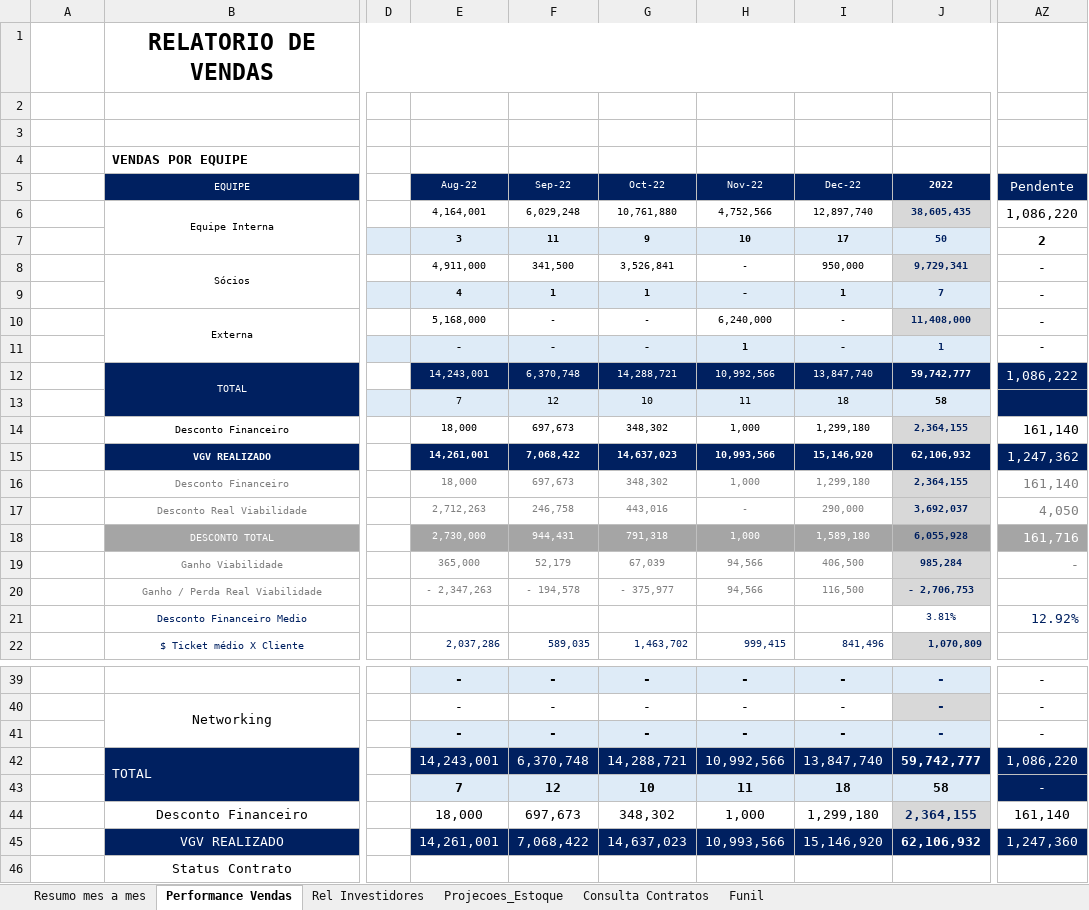
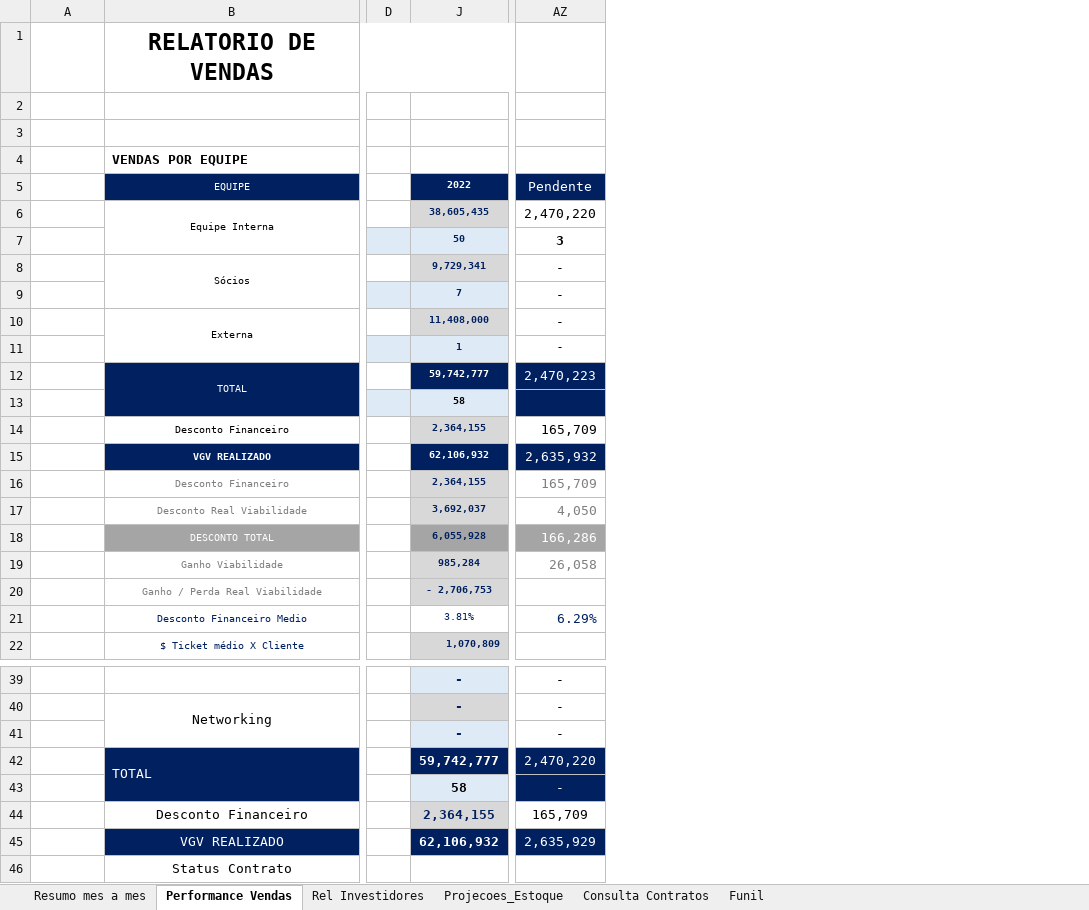
Before and after one commit to hikoguedes/Dashboard-V-1, an Excel workbook: PowerBi_Performance_vendas 2025 1.xlsx, sheet Performance Vendas, drawn as a sheet; only a part is shown, gaps mark what is left out; values as stored, in another font and other column widths than the file's, no borders; charts and pictures not drawn; the diff covers the shown part only; the diff names each change by its address in the sheet, - before the commit and + after, or states it on an @@ line.

Commit message:
Add files via upload

```diff
--- a/PowerBi_Performance_vendas 2025 1.xlsx (sheet Performance Vendas)
+++ b/PowerBi_Performance_vendas 2025 1.xlsx (sheet Performance Vendas)
@@ column E hidden, rows 5-22: Aug-22 | 4,164,001 | 3 | 4,911,000 | 4 | 5,168,000 | - | 14,243,001 | 7 | 18,000 | 14,261,001 | 18,000 | 2,712,263 | 2,730,000 | 365,000 | - 2,347,263 |  | 2,037,286; rows 39-45: - | - | - | 14,243,001 | 7 | 18,000 | 14,261,001 @@
@@ column F hidden, rows 5-22: Sep-22 | 6,029,248 | 11 | 341,500 | 1 | - | - | 6,370,748 | 12 | 697,673 | 7,068,422 | 697,673 | 246,758 | 944,431 | 52,179 | - 194,578 |  | 589,035; rows 39-45: - | - | - | 6,370,748 | 12 | 697,673 | 7,068,422 @@
@@ column G hidden, rows 5-22: Oct-22 | 10,761,880 | 9 | 3,526,841 | 1 | - | - | 14,288,721 | 10 | 348,302 | 14,637,023 | 348,302 | 443,016 | 791,318 | 67,039 | - 375,977 |  | 1,463,702; rows 39-45: - | - | - | 14,288,721 | 10 | 348,302 | 14,637,023 @@
@@ column H hidden, rows 5-22: Nov-22 | 4,752,566 | 10 | - | - | 6,240,000 | 1 | 10,992,566 | 11 | 1,000 | 10,993,566 | 1,000 | - | 1,000 | 94,566 | 94,566 |  | 999,415; rows 39-45: - | - | - | 10,992,566 | 11 | 1,000 | 10,993,566 @@
@@ column I hidden, rows 5-22: Dec-22 | 12,897,740 | 17 | 950,000 | 1 | - | - | 13,847,740 | 18 | 1,299,180 | 15,146,920 | 1,299,180 | 290,000 | 1,589,180 | 406,500 | 116,500 |  | 841,496; rows 39-45: - | - | - | 13,847,740 | 18 | 1,299,180 | 15,146,920 @@
-AZ6: 1,086,220
+AZ6: 2,470,220
-AZ7: 2
+AZ7: 3
-AZ12: 1,086,222
+AZ12: 2,470,223
-AZ14: 161,140
+AZ14: 165,709
-AZ15: 1,247,362
+AZ15: 2,635,932
-AZ16: 161,140
+AZ16: 165,709
-AZ18: 161,716
+AZ18: 166,286
-AZ19: -
+AZ19: 26,058
-AZ21: 12.92%
+AZ21: 6.29%
-AZ42: 1,086,220
+AZ42: 2,470,220
-AZ44: 161,140
+AZ44: 165,709
-AZ45: 1,247,360
+AZ45: 2,635,929
```
Also changed, not shown: 36 edited cells elsewhere in this sheet, sheet Consulta Contratos, sheet Rel Investidores, formulas that keep their value, hidden cells, charts or pictures.
